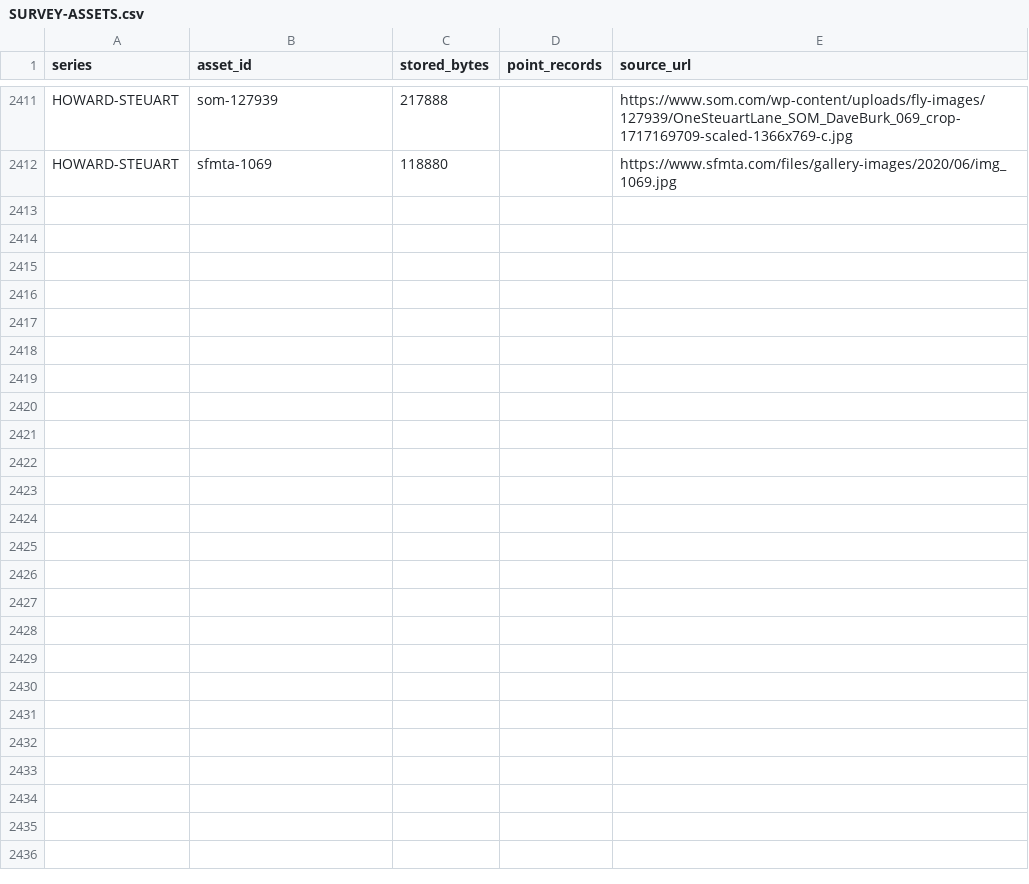
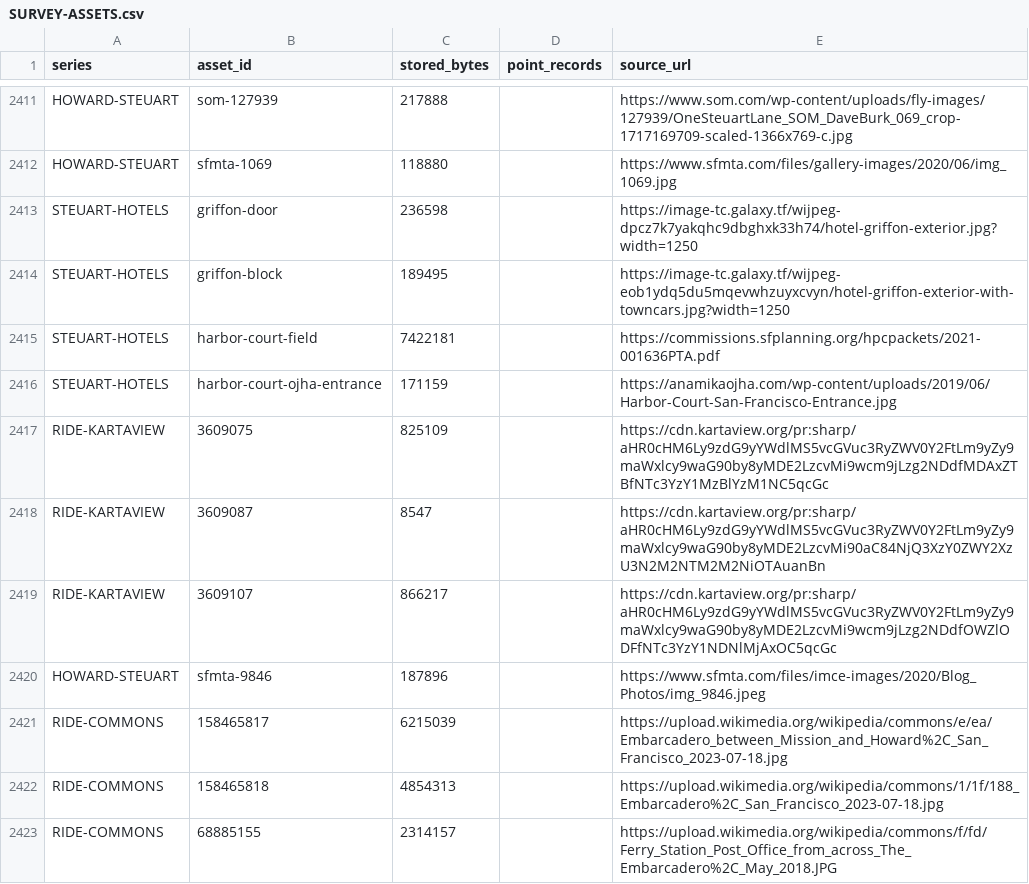
Before and after one commit to TomBunting1243/san-francisco-waterfront, a CSV file: references/SURVEY-ASSETS.csv, drawn as a sheet; only a part is shown, gaps mark what is left out; the diff names each change by its address in the sheet, - before the commit and + after, or states it on an @@ line.

```diff
--- a/references/SURVEY-ASSETS.csv
+++ b/references/SURVEY-ASSETS.csv
+row 2413: STEUART-HOTELS | griffon-door | 236598 |  | https://image-tc.galaxy.tf/wijpeg-dpcz7k7yakqhc9dbghxk33h74/hotel-griffon-exterior.jpg?width=1250
+row 2414: STEUART-HOTELS | griffon-block | 189495 |  | https://image-tc.galaxy.tf/wijpeg-eob1ydq5du5mqevwhzuyxcvyn/hotel-griffon-exterior-with-towncars.jpg?width=1250
+row 2415: STEUART-HOTELS | harbor-court-field | 7422181 |  | https://commissions.sfplanning.org/hpcpackets/2021-001636PTA.pdf
+row 2416: STEUART-HOTELS | harbor-court-ojha-entrance | 171159 |  | https://anamikaojha.com/wp-content/uploads/2019/06/Harbor-Court-San-Francisco-Entrance.jpg
+row 2417: RIDE-KARTAVIEW | 3609075 | 825109 |  | https://cdn.kartaview.org/pr:sharp/aHR0cHM6Ly9zdG9yYWdlMS5vcGVuc3RyZWV0Y2FtLm9yZy9maWxlcy9waG90by8yMDE2LzcvMi9wcm9jLzg2NDdfMDAxZTBfNTc3YzY1MzBlYzM1NC5qcGc
+row 2418: RIDE-KARTAVIEW | 3609087 | 8547 |  | https://cdn.kartaview.org/pr:sharp/aHR0cHM6Ly9zdG9yYWdlMS5vcGVuc3RyZWV0Y2FtLm9yZy9maWxlcy9waG90by8yMDE2LzcvMi90aC84NjQ3XzY0ZWY2XzU3N2M2NTM2M2NiOTAuanBn
+row 2419: RIDE-KARTAVIEW | 3609107 | 866217 |  | https://cdn.kartaview.org/pr:sharp/aHR0cHM6Ly9zdG9yYWdlMS5vcGVuc3RyZWV0Y2FtLm9yZy9maWxlcy9waG90by8yMDE2LzcvMi9wcm9jLzg2NDdfOWZlODFfNTc3YzY1NDNlMjAxOC5qcGc
+row 2420: HOWARD-STEUART | sfmta-9846 | 187896 |  | https://www.sfmta.com/files/imce-images/2020/Blog_Photos/img_9846.jpeg
+row 2421: RIDE-COMMONS | 158465817 | 6215039 |  | https://upload.wikimedia.org/wikipedia/commons/e/ea/Embarcadero_between_Mission_and_Howard%2C_San_Francisco_2023-07-18.jpg
+row 2422: RIDE-COMMONS | 158465818 | 4854313 |  | https://upload.wikimedia.org/wikipedia/commons/1/1f/188_Embarcadero%2C_San_Francisco_2023-07-18.jpg
+row 2423: RIDE-COMMONS | 68885155 | 2314157 |  | https://upload.wikimedia.org/wikipedia/commons/f/fd/Ferry_Station_Post_Office_from_across_The_Embarcadero%2C_May_2018.JPG
```
Also changed, not shown: 28 other files.
